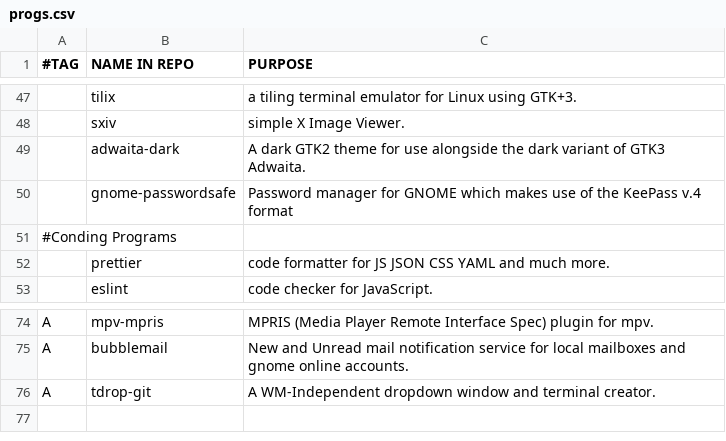
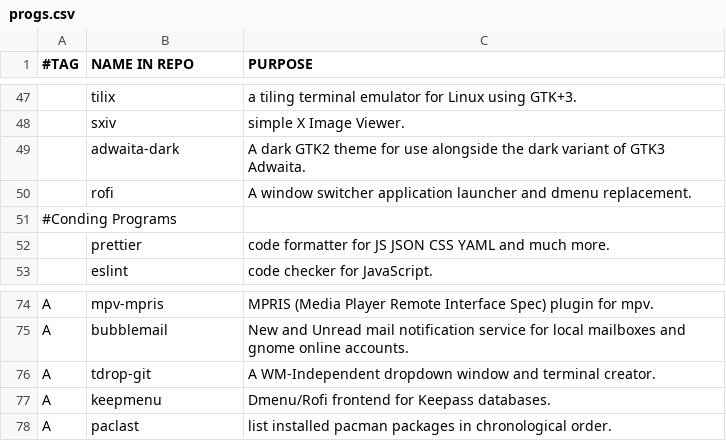
Before and after one commit to arktnld/dotfiles, a CSV file: .config/progs.csv, drawn as a sheet; only a part is shown, gaps mark what is left out.

```diff
--- a/.config/progs.csv
+++ b/.config/progs.csv
@@ -49,3 +49,3 @@
 ,adwaita-dark,A dark GTK2 theme for use alongside the dark variant of GTK3 Adwaita.
-,gnome-passwordsafe,Password manager for GNOME which makes use of the KeePass v.4 format
+,rofi,A window switcher application launcher and dmenu replacement.
 #Conding Programs
@@ -76 +76,3 @@ A,bubblemail,New and Unread mail notification service for local mailboxes and gn
 A,tdrop-git,A WM-Independent dropdown window and terminal creator.
+A,keepmenu,Dmenu/Rofi frontend for Keepass databases.
+A,paclast,list installed pacman packages in chronological order.
```
Also changed, not shown: 9 other files.
